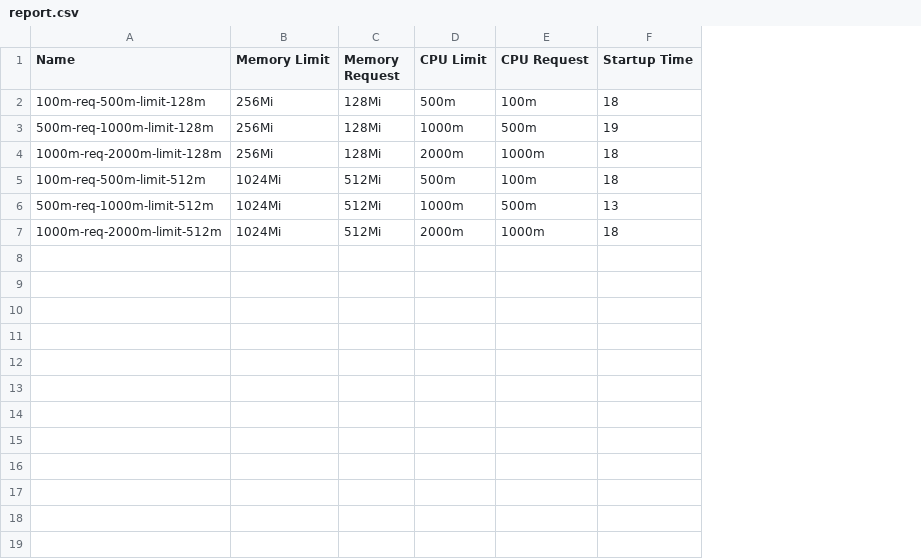
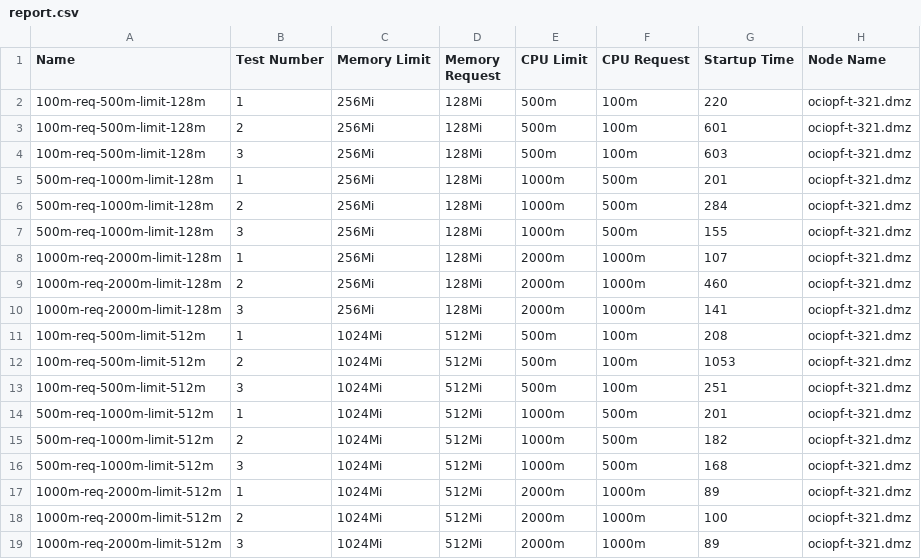
Before and after one commit to BCDevOps/platform-services, a CSV file: tools/pod-performance/report.csv, drawn as a sheet; addresses are those after the commit; the diff names each change by its address in the sheet, - before the commit and + after, or states it on an @@ line.

```diff
--- a/tools/pod-performance/report.csv
+++ b/tools/pod-performance/report.csv
+column B (Test Number), row 2: 1; row 5: 1; row 8: 1; row 11: 1; row 14: 1; row 17: 1
+column H (Node Name), row 2: ociopf-t-321.dmz; row 5: ociopf-t-321.dmz; row 8: ociopf-t-321.dmz; row 11: ociopf-t-321.dmz; row 14: ociopf-t-321.dmz; row 17: ociopf-t-321.dmz
-G2 (Startup Time): 18
+G2 (Startup Time): 220
+row 3: 100m-req-500m-limit-128m | 2 | 256Mi | 128Mi | 500m | 100m | 601 | ociopf-t-321.dmz
+row 4: 100m-req-500m-limit-128m | 3 | 256Mi | 128Mi | 500m | 100m | 603 | ociopf-t-321.dmz
-G5 (Startup Time): 19
+G5 (Startup Time): 201
+row 6: 500m-req-1000m-limit-128m | 2 | 256Mi | 128Mi | 1000m | 500m | 284 | ociopf-t-321.dmz
+row 7: 500m-req-1000m-limit-128m | 3 | 256Mi | 128Mi | 1000m | 500m | 155 | ociopf-t-321.dmz
-G8 (Startup Time): 18
+G8 (Startup Time): 107
+row 9: 1000m-req-2000m-limit-128m | 2 | 256Mi | 128Mi | 2000m | 1000m | 460 | ociopf-t-321.dmz
+row 10: 1000m-req-2000m-limit-128m | 3 | 256Mi | 128Mi | 2000m | 1000m | 141 | ociopf-t-321.dmz
-G11 (Startup Time): 18
+G11 (Startup Time): 208
+row 12: 100m-req-500m-limit-512m | 2 | 1024Mi | 512Mi | 500m | 100m | 1053 | ociopf-t-321.dmz
+row 13: 100m-req-500m-limit-512m | 3 | 1024Mi | 512Mi | 500m | 100m | 251 | ociopf-t-321.dmz
-G14 (Startup Time): 13
+G14 (Startup Time): 201
+row 15: 500m-req-1000m-limit-512m | 2 | 1024Mi | 512Mi | 1000m | 500m | 182 | ociopf-t-321.dmz
+row 16: 500m-req-1000m-limit-512m | 3 | 1024Mi | 512Mi | 1000m | 500m | 168 | ociopf-t-321.dmz
-G17 (Startup Time): 18
+G17 (Startup Time): 89
+row 18: 1000m-req-2000m-limit-512m | 2 | 1024Mi | 512Mi | 2000m | 1000m | 100 | ociopf-t-321.dmz
+row 19: 1000m-req-2000m-limit-512m | 3 | 1024Mi | 512Mi | 2000m | 1000m | 89 | ociopf-t-321.dmz
```
Also changed, not shown: 6 other files.
